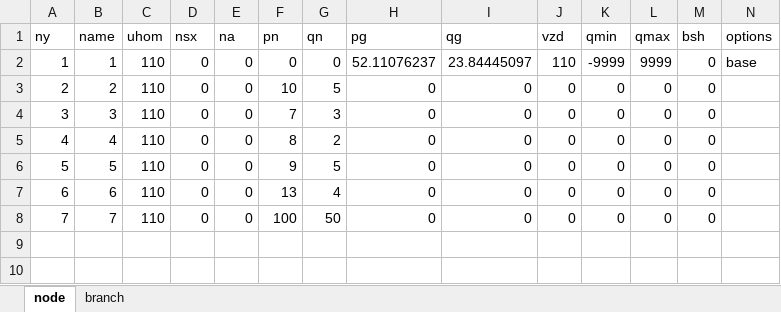
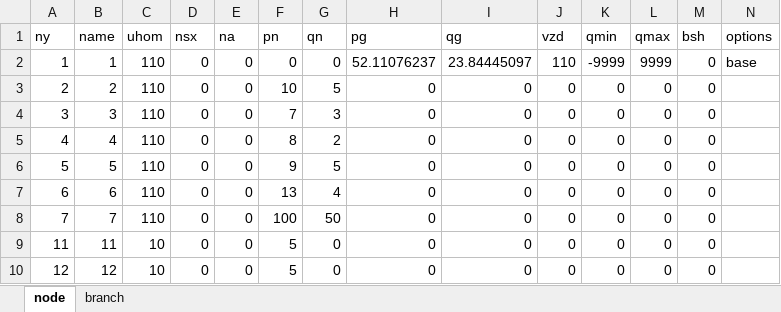
Before and after one commit to pnzo/pandapower, an Excel workbook: Files/nodes_branches_3.xlsx, sheet node, drawn as a sheet; values as stored, in another font and other column widths than the file's, no borders; the diff names each change by its address in the sheet, - before the commit and + after, or states it on an @@ line.

```diff
--- a/Files/nodes_branches_3.xlsx (sheet node)
+++ b/Files/nodes_branches_3.xlsx (sheet node)
+row 9: 11 | 11 | 10 | 0 | 0 | 5 | 0 | 0 | 0 | 0 | 0 | 0 | 0
+row 10: 12 | 12 | 10 | 0 | 0 | 5 | 0 | 0 | 0 | 0 | 0 | 0 | 0
```
Also changed, not shown: sheet branch, 15 other files.
